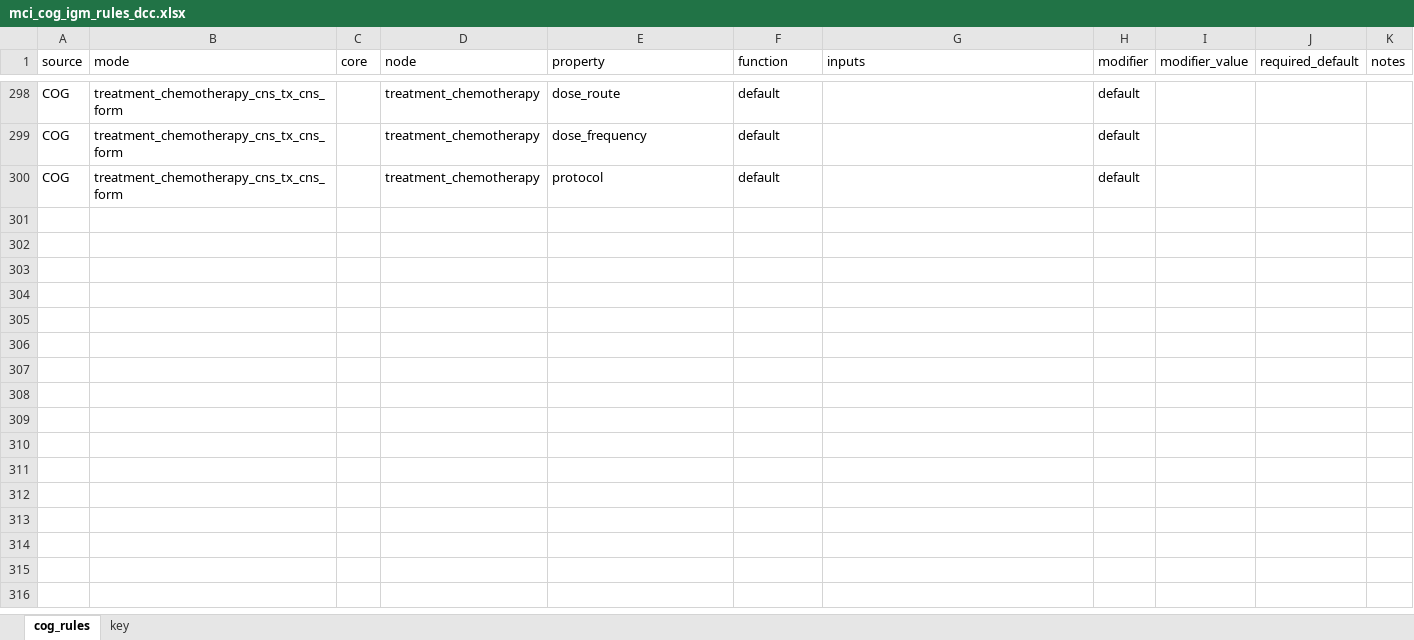
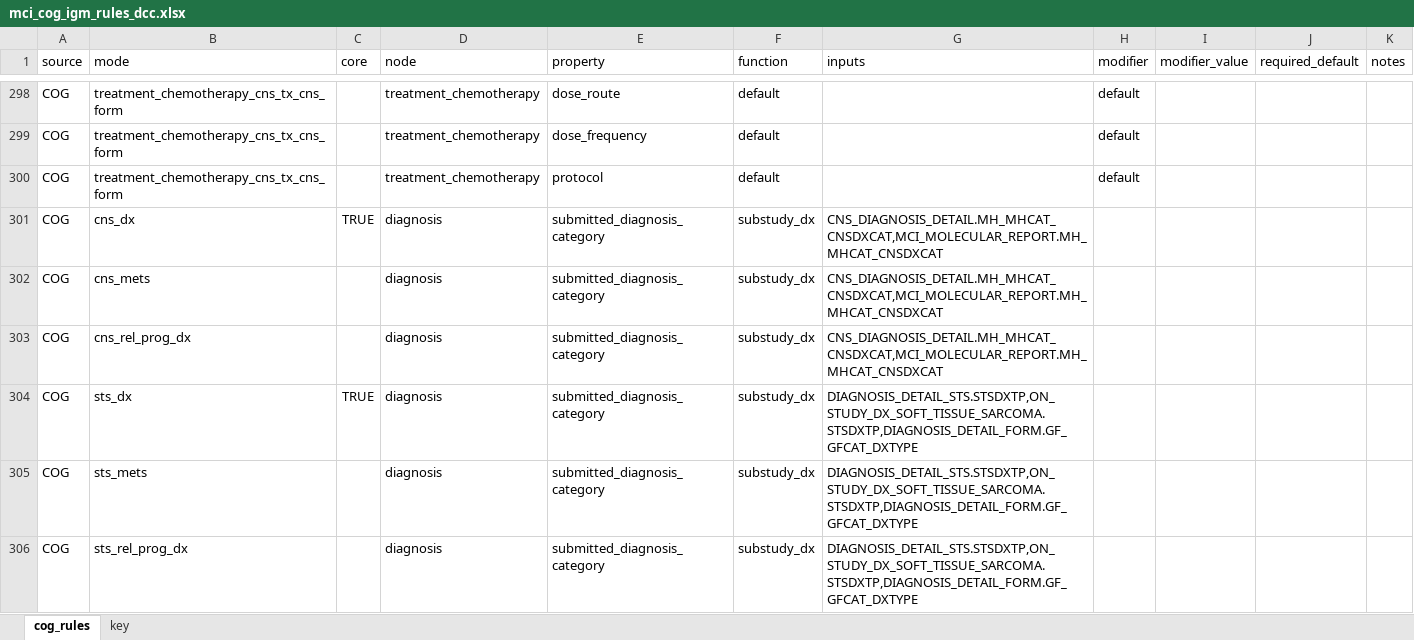
Before and after one commit to CBIIT/ChildhoodCancerDataInitiative-Prefect_Pipeline, an Excel workbook: docs/mci_cog_igm_rules_dcc.xlsx, sheet cog_rules, drawn as a sheet; only a part is shown, gaps mark what is left out; values as stored, in another font and other column widths than the file's, no borders; the diff covers the shown part only; the diff names each change by its address in the sheet, - before the commit and + after, or states it on an @@ line.

Commit message:
Update mci_cog_igm_rules_dcc.xlsx
submitted dx cat and submitted dx class sys

```diff
--- a/docs/mci_cog_igm_rules_dcc.xlsx (sheet cog_rules)
+++ b/docs/mci_cog_igm_rules_dcc.xlsx (sheet cog_rules)
+row 301: COG | cns_dx | TRUE | diagnosis | submitted_diagnosis_category | substudy_dx | CNS_DIAGNOSIS_DETAIL.MH_MHCAT_CNSDXCAT,MCI_MOLECULAR_REPORT.MH_MHCAT_CNSDXCAT
+row 302: COG | cns_mets |  | diagnosis | submitted_diagnosis_category | substudy_dx | CNS_DIAGNOSIS_DETAIL.MH_MHCAT_CNSDXCAT,MCI_MOLECULAR_REPORT.MH_MHCAT_CNSDXCAT
+row 303: COG | cns_rel_prog_dx |  | diagnosis | submitted_diagnosis_category | substudy_dx | CNS_DIAGNOSIS_DETAIL.MH_MHCAT_CNSDXCAT,MCI_MOLECULAR_REPORT.MH_MHCAT_CNSDXCAT
+row 304: COG | sts_dx | TRUE | diagnosis | submitted_diagnosis_category | substudy_dx | DIAGNOSIS_DETAIL_STS.STSDXTP,ON_STUDY_DX_SOFT_TISSUE_SARCOMA.STSDXTP,DIAGNOSIS_DETAIL_FORM.GF_GFCAT_DXTYPE
+row 305: COG | sts_mets |  | diagnosis | submitted_diagnosis_category | substudy_dx | DIAGNOSIS_DETAIL_STS.STSDXTP,ON_STUDY_DX_SOFT_TISSUE_SARCOMA.STSDXTP,DIAGNOSIS_DETAIL_FORM.GF_GFCAT_DXTYPE
+row 306: COG | sts_rel_prog_dx |  | diagnosis | submitted_diagnosis_category | substudy_dx | DIAGNOSIS_DETAIL_STS.STSDXTP,ON_STUDY_DX_SOFT_TISSUE_SARCOMA.STSDXTP,DIAGNOSIS_DETAIL_FORM.GF_GFCAT_DXTYPE
```
Also changed, not shown: 6 added rows, 1 removed row, 2 moved rows and 38 edited cells elsewhere in this sheet.
